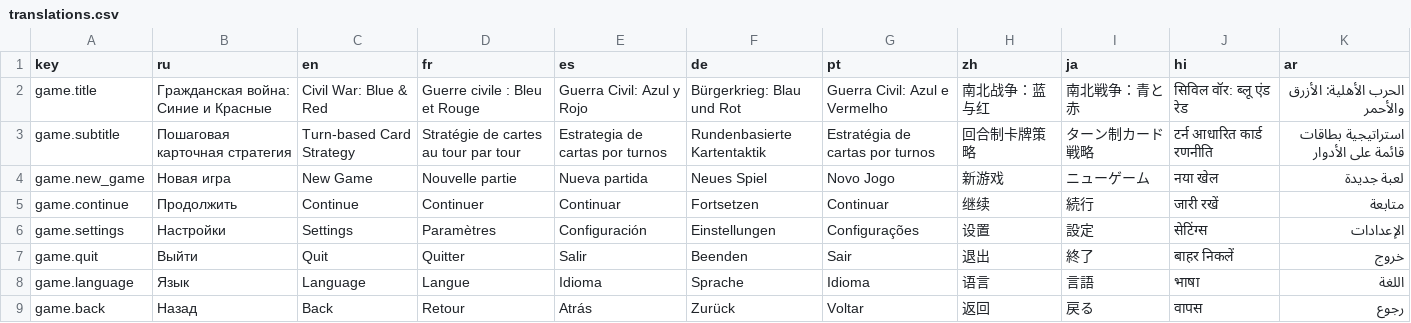
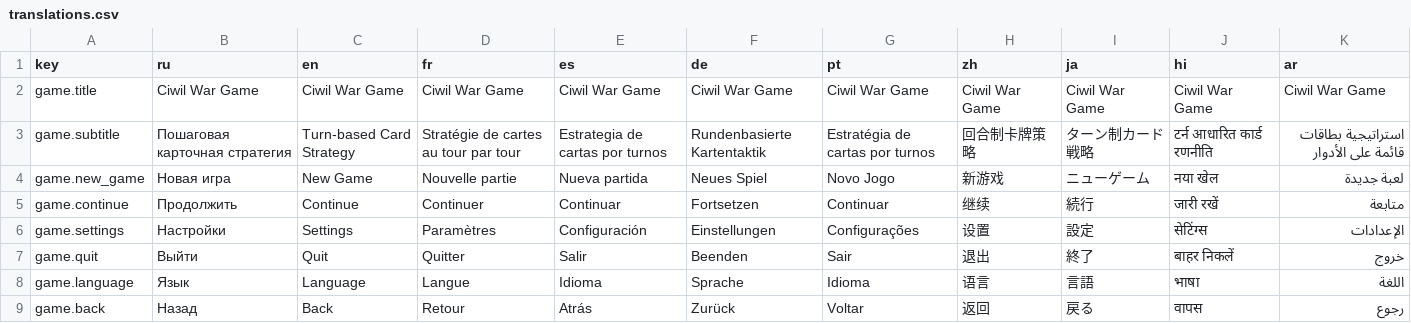
Before and after one commit to zuluchakahuaka-nwc/CWG, a CSV file: data/localization/translations.csv, drawn as a sheet; only a part is shown.

Commit message:
branding: the game is named 'Ciwil War Game' (owner decision)
- game.title x10 locales -> the single brand (like shMagio: brand is not
  translated); side-color captions (union blue / confederate red) stay
- window title, menu placeholder cleaned, exe artifacts CiwilWarGame
  (presets + CI), gen_translations.js, README_GITHUB.md sections
- local-only AGENTS.md / MUSIC-LICENSES.md headers updated
Tests: 354/354.

```diff
--- a/data/localization/translations.csv
+++ b/data/localization/translations.csv
@@ -1,3 +1,3 @@
 key,ru,en,fr,es,de,pt,zh,ja,hi,ar
-game.title,Гражданская война: Синие и Красные,Civil War: Blue & Red,Guerre civile : Bleu et Rouge,Guerra Civil: Azul y Rojo,Bürgerkrieg: Blau und Rot,Guerra Civil: Azul e Vermelho,南北战争：蓝与红,南北戦争：青と赤,सिविल वॉर: ब्लू एंड रेड,الحرب الأهلية: الأزرق والأحمر
+game.title,Ciwil War Game,Ciwil War Game,Ciwil War Game,Ciwil War Game,Ciwil War Game,Ciwil War Game,Ciwil War Game,Ciwil War Game,Ciwil War Game,Ciwil War Game
 game.subtitle,Пошаговая карточная стратегия,Turn-based Card Strategy,Stratégie de cartes au tour par tour,Estrategia de cartas por turnos,Rundenbasierte Kartentaktik,Estratégia de cartas por turnos,回合制卡牌策略,ターン制カード戦略,टर्न आधारित कार्ड रणनीति,استراتيجية بطاقات قائمة على الأدوار
```
Also changed, not shown: 6 other files.
